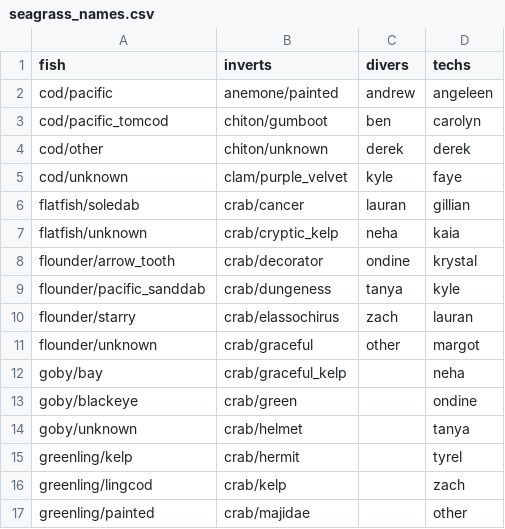
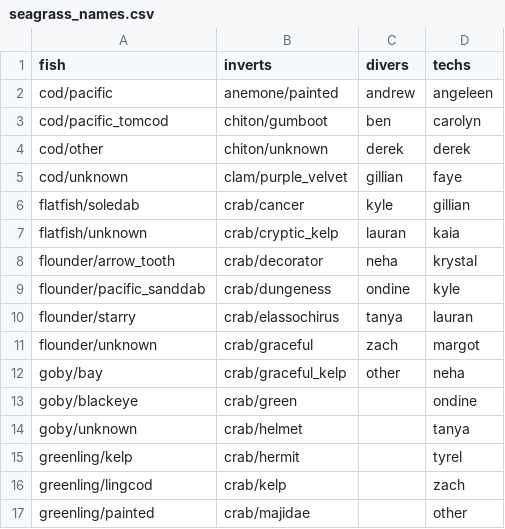
Before and after one commit to HakaiInstitute/seagrass-fish-inverts, a CSV file: raw-data/seagrass_names.csv, drawn as a sheet; only a part is shown.

```diff
--- a/raw-data/seagrass_names.csv
+++ b/raw-data/seagrass_names.csv
@@ -4,10 +4,10 @@ cod/pacific_tomcod,chiton/gumboot,ben,carolyn
 cod/other,chiton/unknown,derek,derek
-cod/unknown,clam/purple_velvet,kyle,faye
-flatfish/soledab,crab/cancer,lauran,gillian
-flatfish/unknown,crab/cryptic_kelp,neha,kaia
-flounder/arrow_tooth,crab/decorator,ondine,krystal
-flounder/pacific_sanddab,crab/dungeness,tanya,kyle
-flounder/starry,crab/elassochirus,zach,lauran
-flounder/unknown,crab/graceful,other,margot
-goby/bay,crab/graceful_kelp,,neha
+cod/unknown,clam/purple_velvet,gillian,faye
+flatfish/soledab,crab/cancer,kyle,gillian
+flatfish/unknown,crab/cryptic_kelp,lauran,kaia
+flounder/arrow_tooth,crab/decorator,neha,krystal
+flounder/pacific_sanddab,crab/dungeness,ondine,kyle
+flounder/starry,crab/elassochirus,tanya,lauran
+flounder/unknown,crab/graceful,zach,margot
+goby/bay,crab/graceful_kelp,other,neha
 goby/blackeye,crab/green,,ondine
```
Also changed, not shown: raw-data/seagrass_events.csv, 2 other files.
